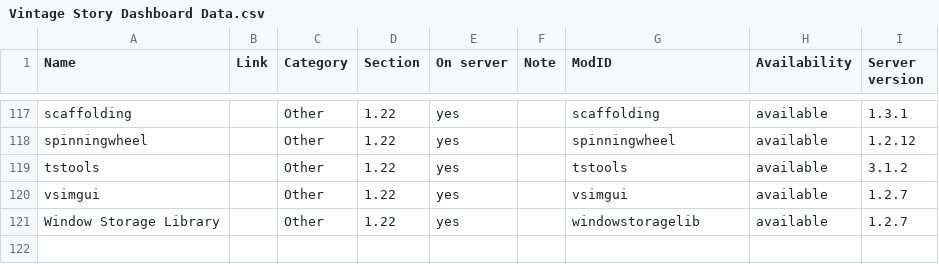
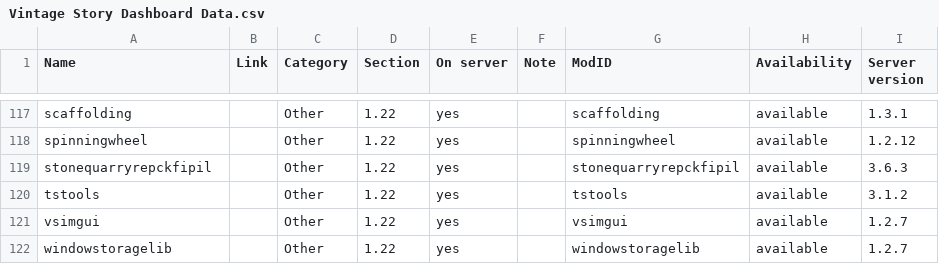
Before and after one commit to ConnyZs/VintageStory, a CSV file: Vintage Story Dashboard Data.csv, drawn as a sheet; only a part is shown, gaps mark what is left out.

```diff
--- a/Vintage Story Dashboard Data.csv
+++ b/Vintage Story Dashboard Data.csv
@@ -118,4 +118,5 @@ scaffolding,,Other,1.22,yes,,scaffolding,available,1.3.1
 spinningwheel,,Other,1.22,yes,,spinningwheel,available,1.2.12
+stonequarryrepckfipil,,Other,1.22,yes,,stonequarryrepckfipil,available,3.6.3
 tstools,,Other,1.22,yes,,tstools,available,3.1.2
 vsimgui,,Other,1.22,yes,,vsimgui,available,1.2.7
-Window Storage Library,,Other,1.22,yes,,windowstoragelib,available,1.2.7
+windowstoragelib,,Other,1.22,yes,,windowstoragelib,available,1.2.7
```
Also changed, not shown: 1 other file.
